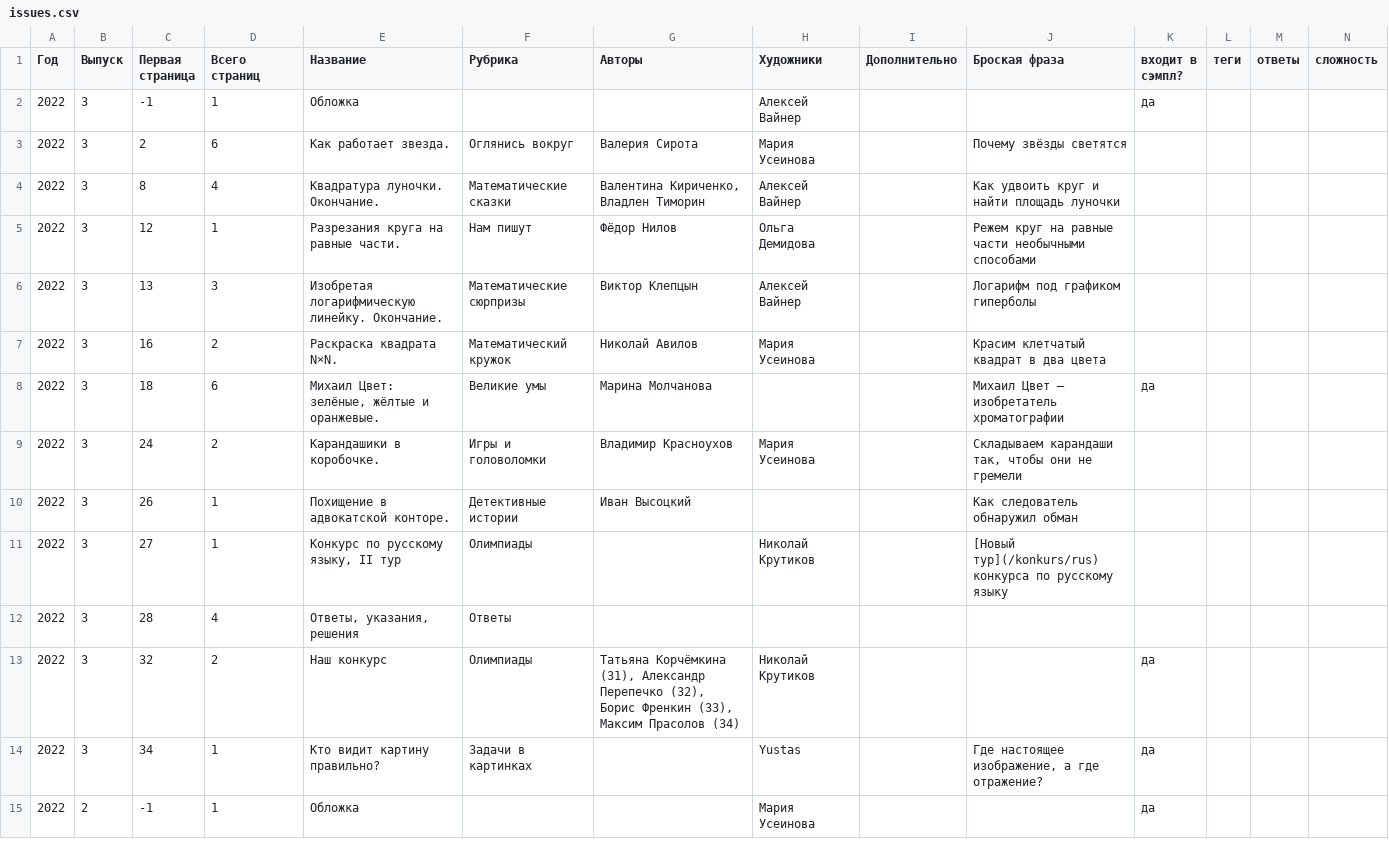
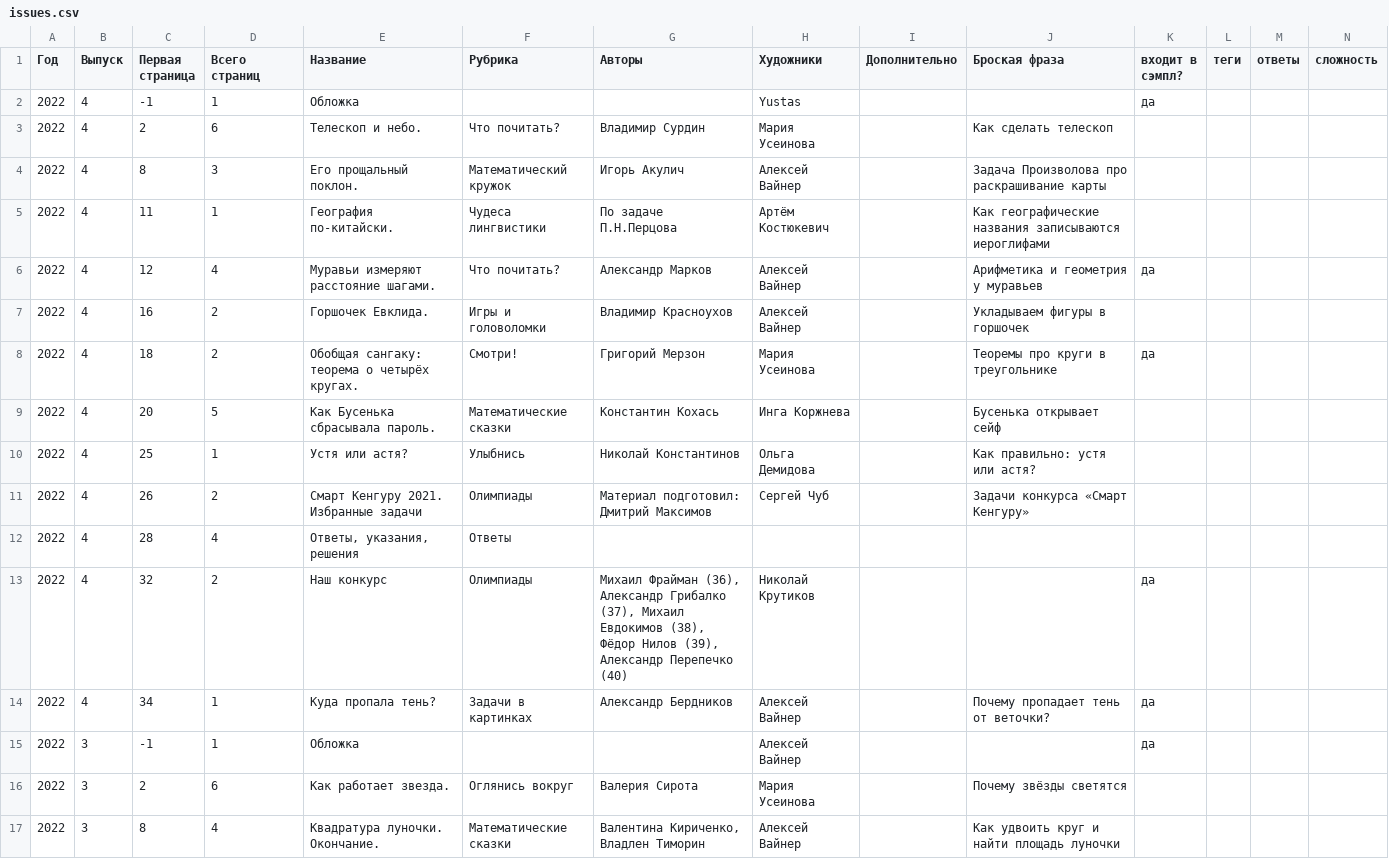
Before and after one commit to kvantik/hugo-kvantik, a CSV file: resources/csv/issues.csv, drawn as a sheet; only a part is shown; the shorter side is filled out with more unchanged rows; the diff names each change by its address in the sheet, - before the commit and + after, or states it on an @@ line.

```diff
--- a/resources/csv/issues.csv
+++ b/resources/csv/issues.csv
+row 2: 2022 | 4 | -1 | 1 | Обложка |  |  | Yustas |  |  | да
+row 3: 2022 | 4 | 2 | 6 | Телескоп и небо. | Что почитать? | Владимир Сурдин | Мария Усеинова |  | Как сделать телескоп
+row 4: 2022 | 4 | 8 | 3 | Его прощальный поклон. | Математический кружок | Игорь Акулич | Алексей Вайнер |  | Задача Произволова про раскрашивание карты
+row 5: 2022 | 4 | 11 | 1 | География по-китайски. | Чудеса лингвистики | По задаче П.Н.Перцова | Артём Костюкевич |  | Как географические названия записываются иероглифами
+row 6: 2022 | 4 | 12 | 4 | Муравьи измеряют расстояние шагами. | Что почитать? | Александр Марков | Алексей Вайнер |  | Арифметика и геометрия у муравьев | да
+row 7: 2022 | 4 | 16 | 2 | Горшочек Евклида. | Игры и головоломки | Владимир Красноухов | Алексей Вайнер |  | Укладываем фигуры в горшочек
+row 8: 2022 | 4 | 18 | 2 | Обобщая cангаку: теорема о четырёх кругах. | Смотри! | Григорий Мерзон | Мария Усеинова |  | Теоремы про круги в треугольнике | да
+row 9: 2022 | 4 | 20 | 5 | Как Бусенька сбрасывала пароль. | Математические сказки | Константин Кохась | Инга Коржнева |  | Бусенька открывает сейф
+row 10: 2022 | 4 | 25 | 1 | Устя или астя? | Улыбнись | Николай Константинов | Ольга Демидова |  | Как правильно: устя или астя?
+row 11: 2022 | 4 | 26 | 2 | Смарт Кенгуру 2021. Избранные задачи | Олимпиады | Материал подготовил: Дмитрий Максимов | Сергей Чуб |  | Задачи конкурса «Смарт Кенгуру»
+row 12: 2022 | 4 | 28 | 4 | Ответы, указания, решения | Ответы
+row 13: 2022 | 4 | 32 | 2 | Наш конкурс | Олимпиады | Михаил Фрайман (36), Александр Грибалко (37), Михаил Евдокимов (38), Фёдор Нилов (39), Александр Перепечко (40) | Николай Крутиков |  |  | да
+row 14: 2022 | 4 | 34 | 1 | Куда пропала тень? | Задачи в картинках | Александр Бердников | Алексей Вайнер |  | Почему пропадает тень от веточки? | да
```
Also changed, not shown: resources/csv/issues-buy.csv, 3 other files.
